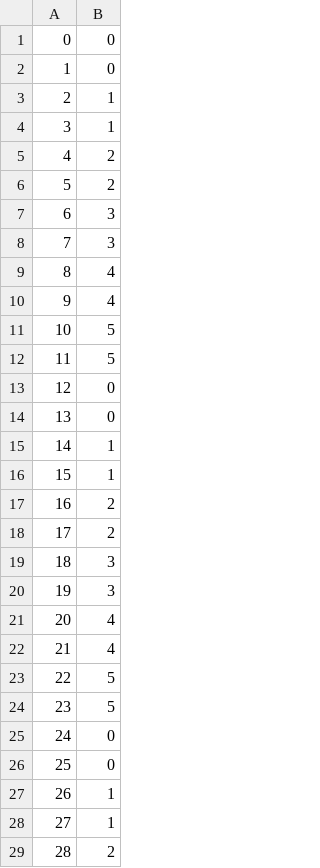
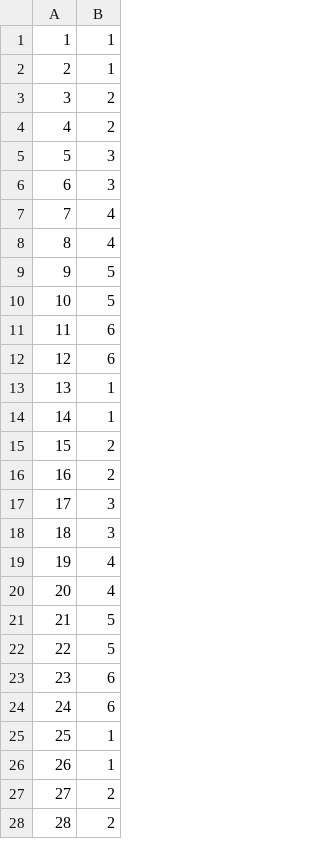
Before and after one commit to SerTelnov/database-course, a CSV file: course-project/data/concertArtist.csv, drawn as a sheet; only a part is shown; the diff covers the shown part only.

```diff
--- a/course-project/data/concertArtist.csv
+++ b/course-project/data/concertArtist.csv
@@ -1,29 +1,28 @@
-0,0
-1,0
+1,1
 2,1
-3,1
+3,2
 4,2
-5,2
+5,3
 6,3
-7,3
+7,4
 8,4
-9,4
+9,5
 10,5
-11,5
-12,0
-13,0
+11,6
+12,6
+13,1
 14,1
-15,1
+15,2
 16,2
-17,2
+17,3
 18,3
-19,3
+19,4
 20,4
-21,4
+21,5
 22,5
-23,5
-24,0
-25,0
+23,6
+24,6
+25,1
 26,1
-27,1
+27,2
 28,2
```
Also changed, not shown: 1 added row and 32 edited cells elsewhere in this file, course-project/data/album.csv, course-project/data/concert.csv, 12 other files.
